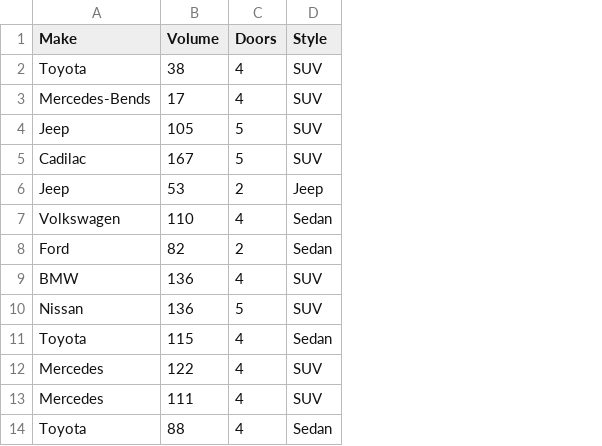
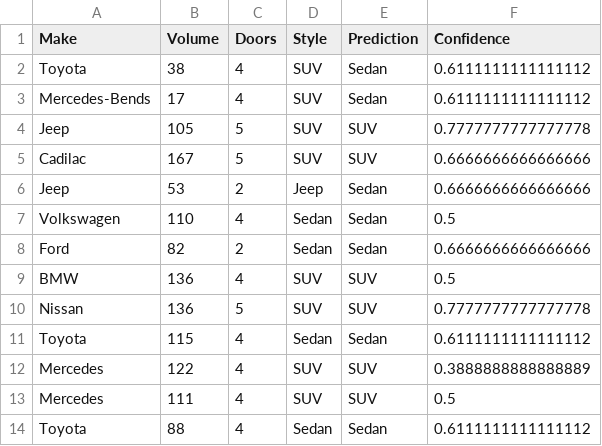
Before and after one commit to UMClassroom-CSC345-26S/csc345-26s-labtask-02-nyctar, a CSV file: Testing.csv, drawn as a sheet; only a part is shown; the diff names each change by its address in the sheet, - before the commit and + after, or states it on an @@ line.

```diff
--- a/Testing.csv
+++ b/Testing.csv
+column E (Prediction), rows 2-14: Sedan | Sedan | SUV | SUV | Sedan | Sedan | Sedan | SUV | SUV | Sedan | SUV | SUV | Sedan
+column F (Confidence), rows 2-14: 0.6111111111111112 | 0.6111111111111112 | 0.7777777777777778 | 0.6666666666666666 | 0.6666666666666666 | 0.5 | 0.6666666666666666 | 0.5 | 0.7777777777777778 | 0.6111111111111112 | 0.3888888888888889 | 0.5 | 0.6111111111111112
```
Also changed, not shown: 2 other files.
